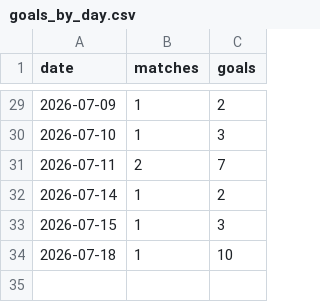
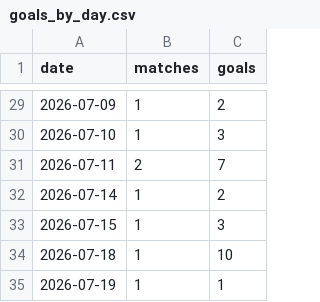
Before and after one commit to nmashiat/wc2026-command-center, a CSV file: outputs/goals_by_day.csv, drawn as a sheet; only a part is shown, gaps mark what is left out.

```diff
--- a/outputs/goals_by_day.csv
+++ b/outputs/goals_by_day.csv
@@ -34 +34,2 @@ date,matches,goals
 2026-07-18,1,10
+2026-07-19,1,1
```
Also changed, not shown: outputs/sentiment_by_team.csv, outputs/standings.csv, 9 other files.
